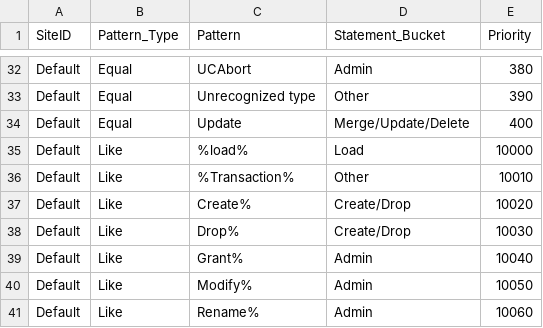
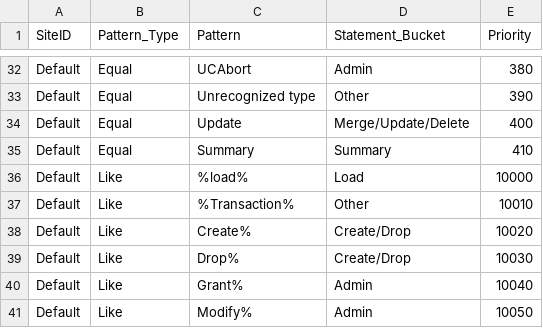
Before and after one commit to tdcoa/sql, a CSV file: filesets/dims/dim_statement.csv, drawn as a sheet; only a part is shown, gaps mark what is left out; the shorter side is filled out with more unchanged rows; the diff names each change by its address in the sheet, - before the commit and + after, or states it on an @@ line.

Commit message:
Update dim_statement.csv

```diff
--- a/filesets/dims/dim_statement.csv
+++ b/filesets/dims/dim_statement.csv
+row 35: Default | Equal | Summary | Summary | 410
```
